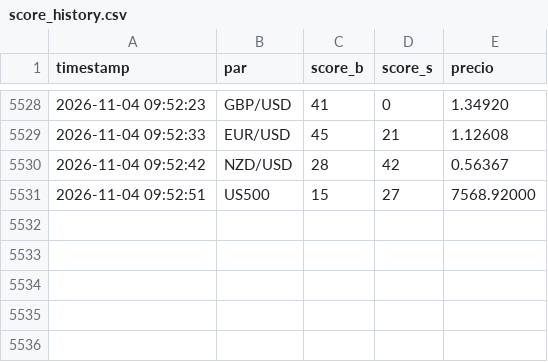
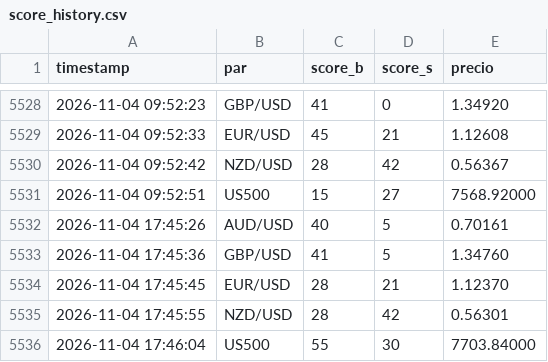
Before and after one commit to lokhrafa/TriviumDashboard, a CSV file: data/score_history.csv, drawn as a sheet; only a part is shown, gaps mark what is left out; the diff names each change by its address in the sheet, - before the commit and + after, or states it on an @@ line.

```diff
--- a/data/score_history.csv
+++ b/data/score_history.csv
+row 5532: 2026-11-04 17:45:26 | AUD/USD | 40 | 5 | 0.70161
+row 5533: 2026-11-04 17:45:36 | GBP/USD | 41 | 5 | 1.34760
+row 5534: 2026-11-04 17:45:45 | EUR/USD | 28 | 21 | 1.12370
+row 5535: 2026-11-04 17:45:55 | NZD/USD | 28 | 42 | 0.56301
+row 5536: 2026-11-04 17:46:04 | US500 | 55 | 30 | 7703.84000
```
Also changed, not shown: data/ohlc_audusd.csv, data/ohlc_eurusd.csv, 3 other files.
